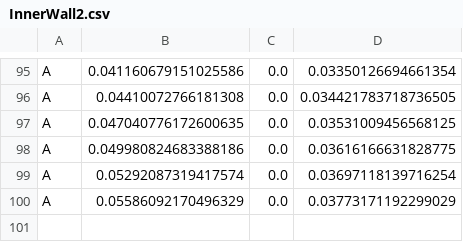
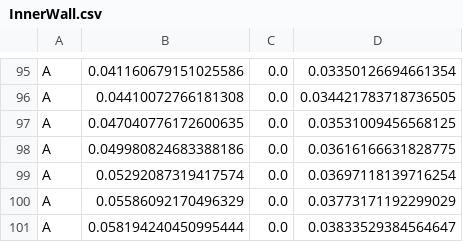
Before and after one commit to Project-Liquid/TheRocket, a CSV file: RegenSolver/onshapefiles/InnerWall.csv (was RegenSolver/onshapefiles/InnerWall2.csv), drawn as a sheet; only a part is shown, gaps mark what is left out.

```diff
--- a/RegenSolver/onshapefiles/InnerWall2.csv
+++ b/RegenSolver/onshapefiles/InnerWall.csv
@@ -100 +100,2 @@ A,0.05292087319417574,0.0,0.03697118139716254
 A,0.05586092170496329,0.0,0.03773171192299029
+A,0.058194240450995444,0.0,0.03833529384564647
```
Also changed, not shown: RegenSolver/onshapefiles/BottomLeftCorner.csv, RegenSolver/onshapefiles/BottomRightCorner.csv, 4 other files.
